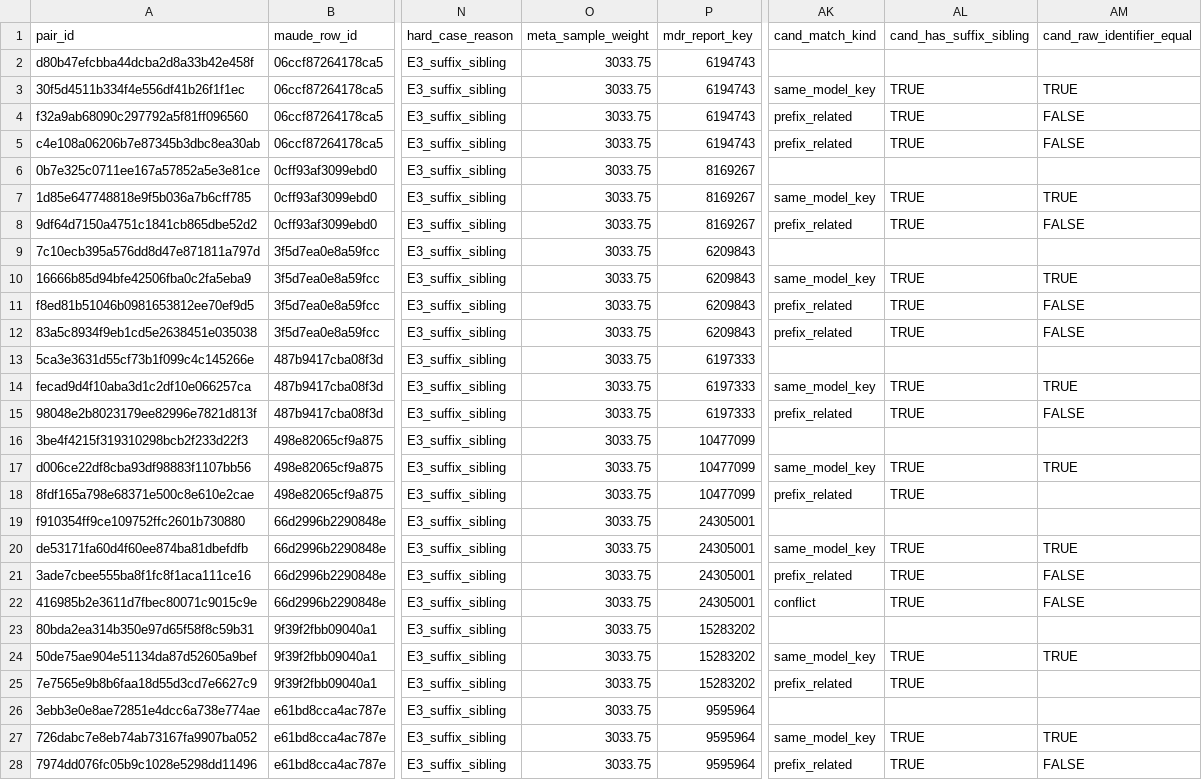
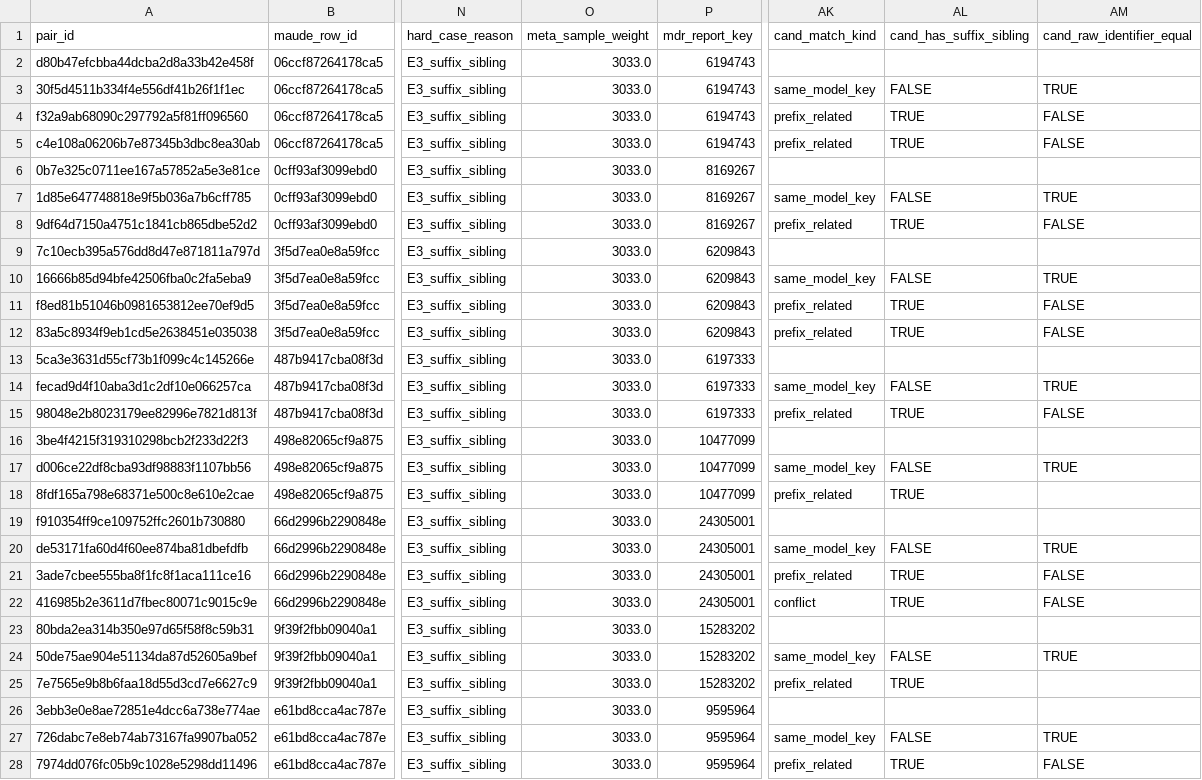
Before and after one commit to NainicaD/Vigil-MD, a CSV file: Model-Development/labels/hand_label_sample_v1.csv, drawn as a sheet; only a part is shown, gaps mark what is left out; the diff covers the shown part only; the diff names each change by its address in the sheet, - before the commit and + after, or states it on an @@ line.

Commit message:
Fix E3a false conflict when a MAUDE key equals a candidate key; regenerate hand-label sheet v1

```diff
--- a/Model-Development/labels/hand_label_sample_v1.csv
+++ b/Model-Development/labels/hand_label_sample_v1.csv
-O2:O28 (meta_sample_weight): 3033.75
+O2:O28 (meta_sample_weight): 3033.0
-AL3 (cand_has_suffix_sibling): TRUE
+AL3 (cand_has_suffix_sibling): FALSE
-AL7 (cand_has_suffix_sibling): TRUE
+AL7 (cand_has_suffix_sibling): FALSE
-AL10 (cand_has_suffix_sibling): TRUE
+AL10 (cand_has_suffix_sibling): FALSE
-AL14 (cand_has_suffix_sibling): TRUE
+AL14 (cand_has_suffix_sibling): FALSE
-AL17 (cand_has_suffix_sibling): TRUE
+AL17 (cand_has_suffix_sibling): FALSE
-AL20 (cand_has_suffix_sibling): TRUE
+AL20 (cand_has_suffix_sibling): FALSE
-AL24 (cand_has_suffix_sibling): TRUE
+AL24 (cand_has_suffix_sibling): FALSE
-AL27 (cand_has_suffix_sibling): TRUE
+AL27 (cand_has_suffix_sibling): FALSE
```
Also changed, not shown: 57 edited cells elsewhere in this file, 6 other files.
